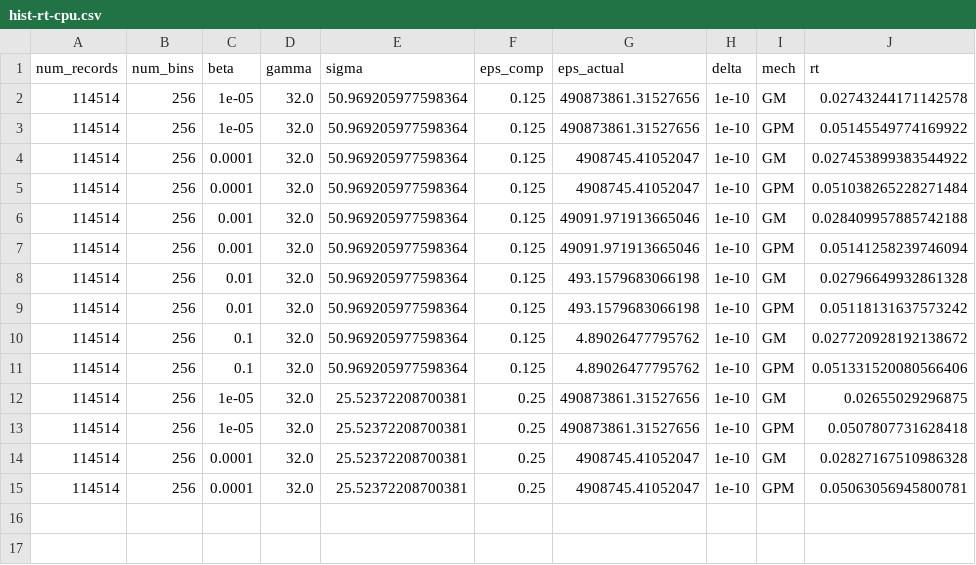
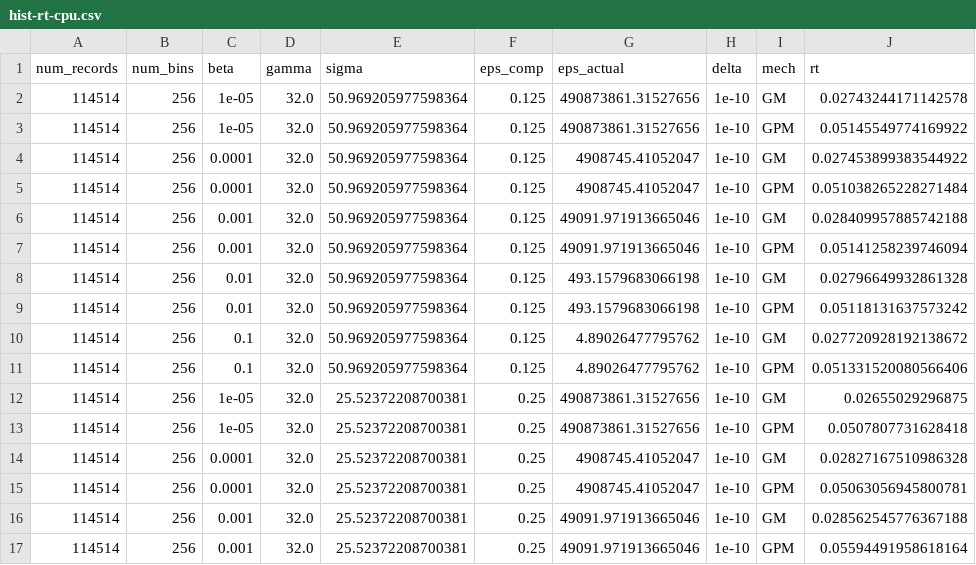
Before and after one commit to jvhs0706/GPM, a CSV file: logs/hist-rt-cpu.csv, drawn as a sheet.

Commit message:
Add histogram noise sampling time results to logs/hist-rt-cpu.csv, with 256 bins, eps=0.25, beta=1e-3.

```diff
--- a/logs/hist-rt-cpu.csv
+++ b/logs/hist-rt-cpu.csv
@@ -15 +15,3 @@ num_records,num_bins,beta,gamma,sigma,eps_comp,eps_actual,delta,mech,rt
 114514,256,0.0001,32.0,25.52372208700381,0.25,4908745.41052047,1e-10,GPM,0.05063056945800781
+114514,256,0.001,32.0,25.52372208700381,0.25,49091.971913665046,1e-10,GM,0.028562545776367188
+114514,256,0.001,32.0,25.52372208700381,0.25,49091.971913665046,1e-10,GPM,0.05594491958618164
```
